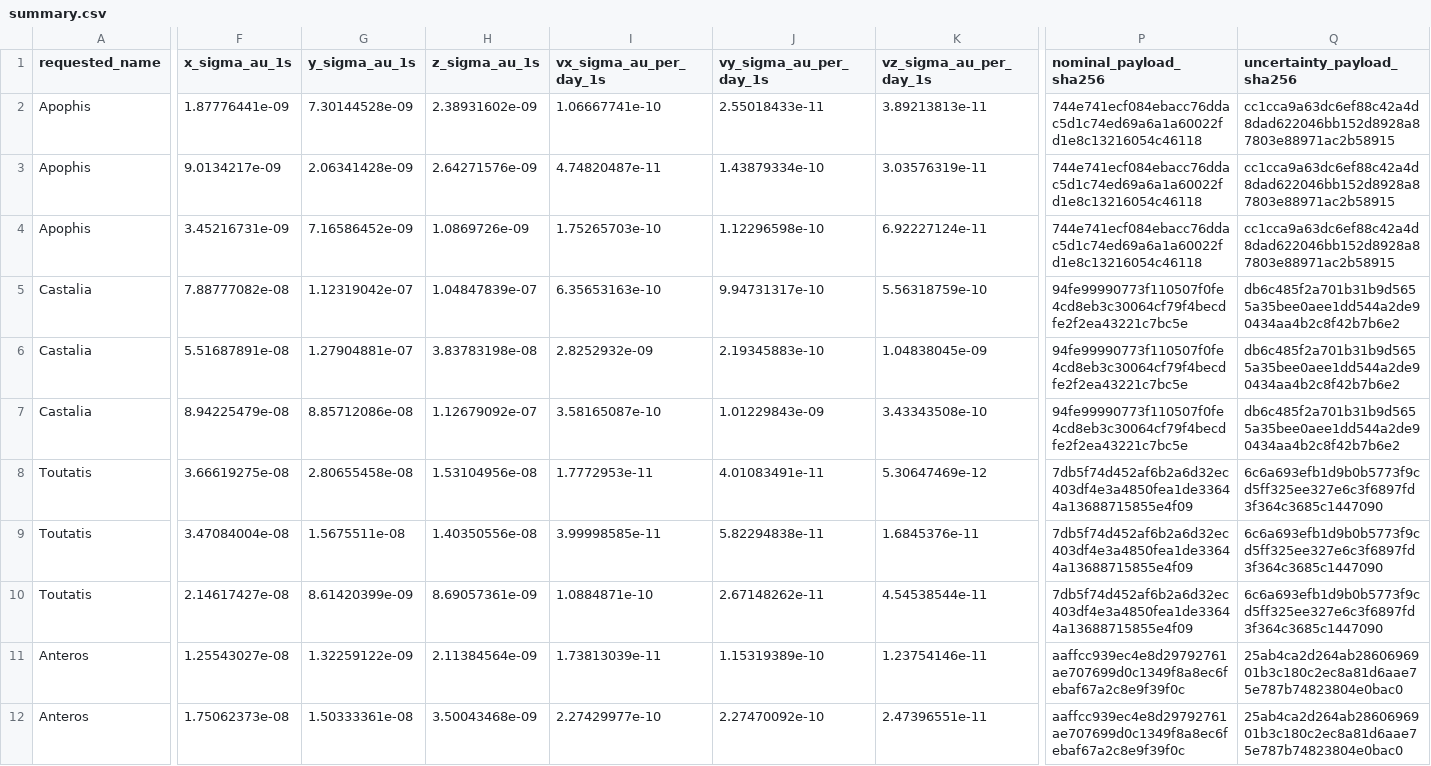
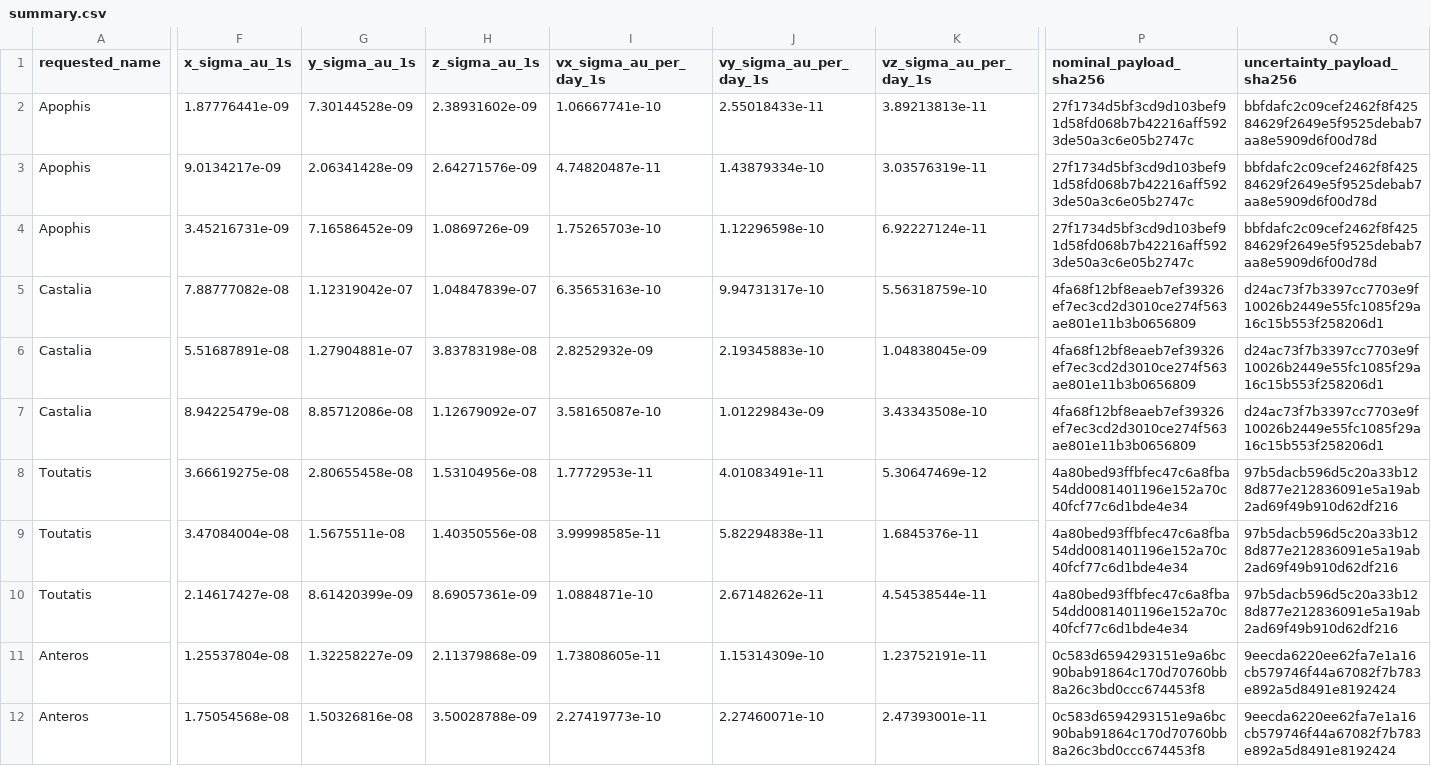
Before and after one commit to achillesromer-coder/Data, a CSV file: data/jpl/horizons/uncertainty/latest/summary.csv, drawn as a sheet; only a part is shown, gaps mark what is left out; the diff covers the shown part only; the diff names each change by its address in the sheet, - before the commit and + after, or states it on an @@ line.

```diff
--- a/data/jpl/horizons/uncertainty/latest/summary.csv
+++ b/data/jpl/horizons/uncertainty/latest/summary.csv
-P2:P4 (nominal_payload_sha256): 744e741ecf084ebacc76ddac5d1c74ed69a6a1a60022fd1e8c13216054c46118
+P2:P4 (nominal_payload_sha256): 27f1734d5bf3cd9d103bef91d58fd068b7b42216aff5923de50a3c6e05b2747c
-Q2:Q4 (uncertainty_payload_sha256): cc1cca9a63dc6ef88c42a4d8dad622046bb152d8928a87803e88971ac2b58915
+Q2:Q4 (uncertainty_payload_sha256): bbfdafc2c09cef2462f8f42584629f2649e5f9525debab7aa8e5909d6f00d78d
-P5:P7 (nominal_payload_sha256): 94fe99990773f110507f0fe4cd8eb3c30064cf79f4becdfe2f2ea43221c7bc5e
+P5:P7 (nominal_payload_sha256): 4fa68f12bf8eaeb7ef39326ef7ec3cd2d3010ce274f563ae801e11b3b0656809
-Q5:Q7 (uncertainty_payload_sha256): db6c485f2a701b31b9d5655a35bee0aee1dd544a2de90434aa4b2c8f42b7b6e2
+Q5:Q7 (uncertainty_payload_sha256): d24ac73f7b3397cc7703e9f10026b2449e55fc1085f29a16c15b553f258206d1
-P8:P10 (nominal_payload_sha256): 7db5f74d452af6b2a6d32ec403df4e3a4850fea1de33644a13688715855e4f09
+P8:P10 (nominal_payload_sha256): 4a80bed93ffbfec47c6a8fba54dd0081401196e152a70c40fcf77c6d1bde4e34
-Q8:Q10 (uncertainty_payload_sha256): 6c6a693efb1d9b0b5773f9cd5ff325ee327e6c3f6897fd3f364c3685c1447090
+Q8:Q10 (uncertainty_payload_sha256): 97b5dacb596d5c20a33b128d877e212836091e5a19ab2ad69f49b910d62df216
-F11 (x_sigma_au_1s): 1.25543027e-08
+F11 (x_sigma_au_1s): 1.25537804e-08
-G11 (y_sigma_au_1s): 1.32259122e-09
+G11 (y_sigma_au_1s): 1.32258227e-09
-H11 (z_sigma_au_1s): 2.11384564e-09
+H11 (z_sigma_au_1s): 2.11379868e-09
-I11 (vx_sigma_au_per_day_1s): 1.73813039e-11
+I11 (vx_sigma_au_per_day_1s): 1.73808605e-11
-J11 (vy_sigma_au_per_day_1s): 1.15319389e-10
+J11 (vy_sigma_au_per_day_1s): 1.15314309e-10
-K11 (vz_sigma_au_per_day_1s): 1.23754146e-11
+K11 (vz_sigma_au_per_day_1s): 1.23752191e-11
-P11:P12 (nominal_payload_sha256): aaffcc939ec4e8d29792761ae707699d0c1349f8a8ec6febaf67a2c8e9f39f0c
+P11:P12 (nominal_payload_sha256): 0c583d6594293151e9a6bc90bab91864c170d70760bb8a26c3bd0ccc674453f8
-Q11:Q12 (uncertainty_payload_sha256): 25ab4ca2d264ab2860696901b3c180c2ec8a81d6aae75e787b74823804e0bac0
+Q11:Q12 (uncertainty_payload_sha256): 9eecda6220ee62fa7e1a16cb579746f44a67082f7b783e892a5d8491e8192424
-F12 (x_sigma_au_1s): 1.75062373e-08
+F12 (x_sigma_au_1s): 1.75054568e-08
-G12 (y_sigma_au_1s): 1.50333361e-08
+G12 (y_sigma_au_1s): 1.50326816e-08
-H12 (z_sigma_au_1s): 3.50043468e-09
+H12 (z_sigma_au_1s): 3.50028788e-09
-I12 (vx_sigma_au_per_day_1s): 2.27429977e-10
+I12 (vx_sigma_au_per_day_1s): 2.27419773e-10
-J12 (vy_sigma_au_per_day_1s): 2.27470092e-10
+J12 (vy_sigma_au_per_day_1s): 2.27460071e-10
-K12 (vz_sigma_au_per_day_1s): 2.47396551e-11
+K12 (vz_sigma_au_per_day_1s): 2.47393001e-11
```
Also changed, not shown: 32 edited cells elsewhere in this file, data/jpl/horizons/latest/summary.csv, data/jpl/neighbours/horizons/latest/summary.csv, 51 other files.
